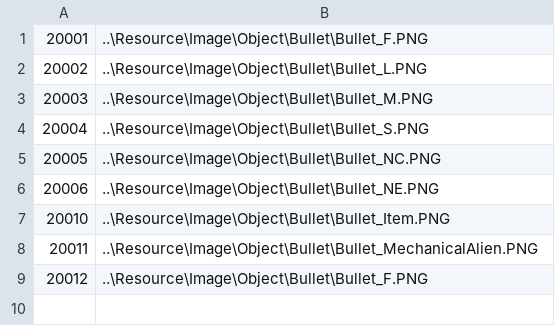
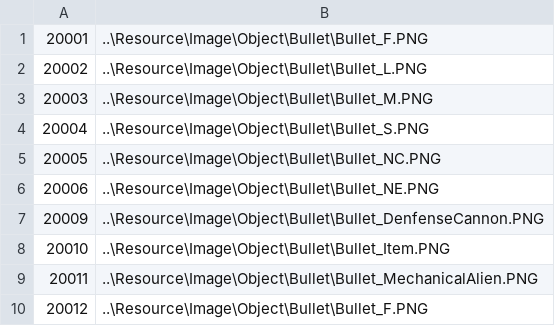
Before and after one commit to doanhtdpl/game-con-tra, a CSV file: Resource/File/Object/Bullet/BulletPath.csv, drawn as a sheet; the diff names each change by its address in the sheet, - before the commit and + after, or states it on an @@ line.

```diff
--- a/Resource/File/Object/Bullet/BulletPath.csv
+++ b/Resource/File/Object/Bullet/BulletPath.csv
+row 7: 20009 | ..\Resource\Image\Object\Bullet\Bullet_DenfenseCannon.PNG
```
Also changed, not shown: Resource/File/Map/Level3.csv, Resource/File/Map/Level3quadTree.csv, 14 other files.
